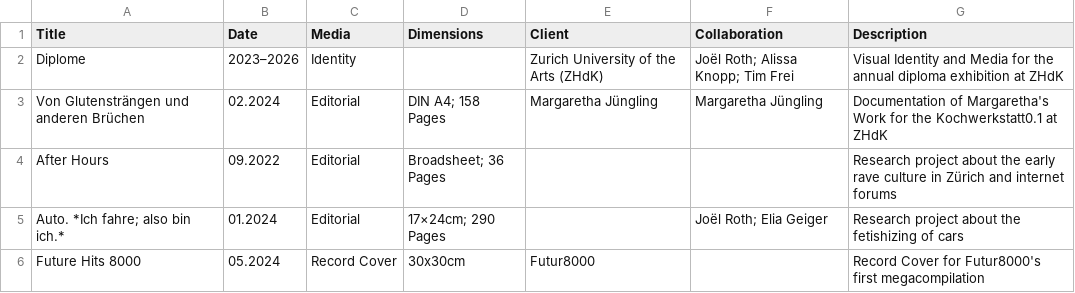
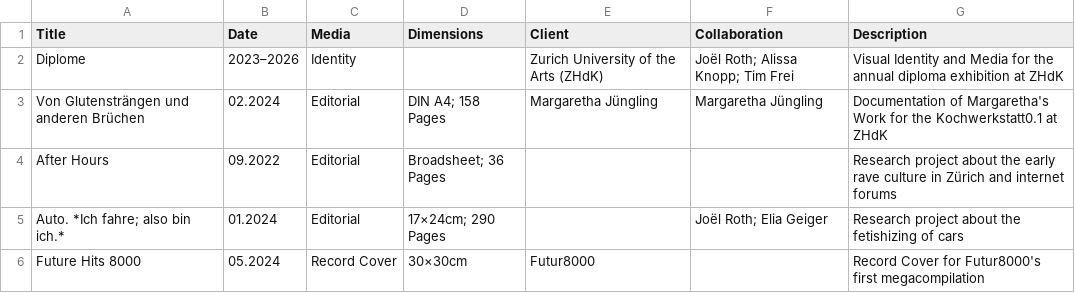
Before and after one commit to teskgro/portfolio, a CSV file: data.csv, drawn as a sheet.

Commit message:
Update data.csv

```diff
--- a/data.csv
+++ b/data.csv
@@ -5,2 +5,2 @@ After Hours, 09.2022, Editorial, Broadsheet; 36 Pages, , , Research project abou
 Auto. *Ich fahre; also bin ich.*, 01.2024, Editorial, 17×24cm; 290 Pages, , Joël Roth; Elia Geiger, Research project about the fetishizing of cars
-Future Hits 8000, 05.2024, Record Cover, 30x30cm, Futur8000, , Record Cover for Futur8000's first megacompilation
+Future Hits 8000, 05.2024, Record Cover, 30×30cm, Futur8000, , Record Cover for Futur8000's first megacompilation
```
